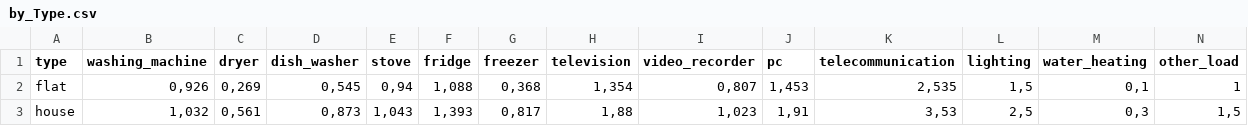
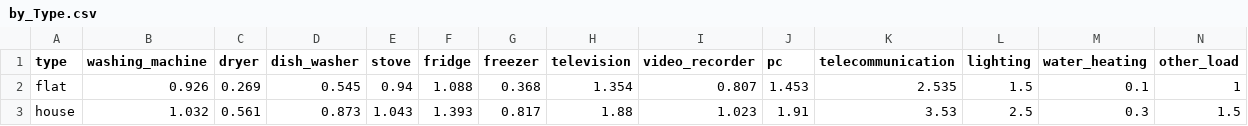
Before and after one commit to ie3-institute/simona, a CSV file: src/main/resources/load/markov/appliances/by_Type.csv, drawn as a sheet.

Commit message:
by_Type in MarkovParamStore finished

```diff
--- a/src/main/resources/load/markov/appliances/by_Type.csv
+++ b/src/main/resources/load/markov/appliances/by_Type.csv
@@ -1,3 +1,3 @@
 type;washing_machine;dryer;dish_washer;stove;fridge;freezer;television;video_recorder;pc;telecommunication;lighting;water_heating;other_load
-flat;0,926;0,269;0,545;0,94;1,088;0,368;1,354;0,807;1,453;2,535;1,5;0,1;1
-house;1,032;0,561;0,873;1,043;1,393;0,817;1,88;1,023;1,91;3,53;2,5;0,3;1,5
+flat;0.926;0.269;0.545;0.94;1.088;0.368;1.354;0.807;1.453;2.535;1.5;0.1;1
+house;1.032;0.561;0.873;1.043;1.393;0.817;1.88;1.023;1.91;3.53;2.5;0.3;1.5
```
Also changed, not shown: src/main/resources/load/markov/probabilities/usage_probabilities/usage_probabilities.csv, 5 other files.
